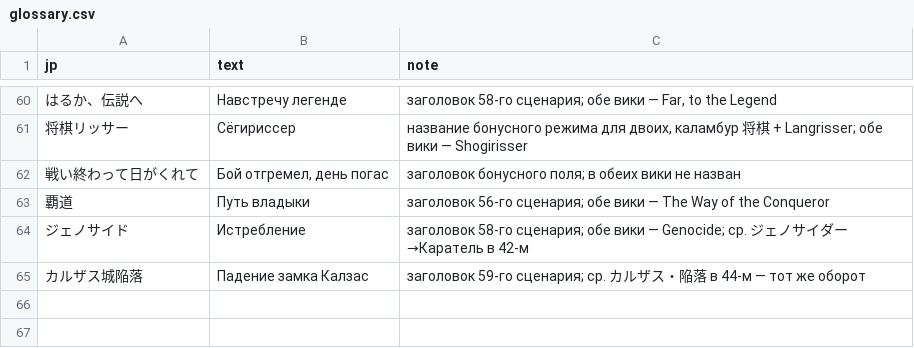
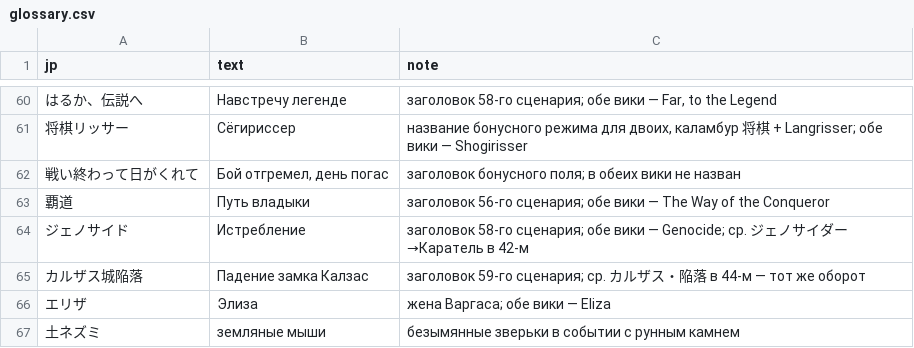
Before and after one commit to nE0sIghT/langrisser-translation, a CSV file: data/games/l2/lang/ru/glossary.csv, drawn as a sheet; only a part is shown, gaps mark what is left out.

```diff
--- a/data/games/l2/lang/ru/glossary.csv
+++ b/data/games/l2/lang/ru/glossary.csv
@@ -65 +65,3 @@ jp,text,note
 カルザス城陥落,Падение замка Калзас,"заголовок 59-го сценария; ср. カルザス・陥落 в 44-м — тот же оборот"
+エリザ,Элиза,"жена Варгаса; обе вики — Eliza"
+土ネズミ,земляные мыши,"безымянные зверьки в событии с рунным камнем"
```
Also changed, not shown: data/common/font_mapping/l1_2_slots_ru.csv, 36 other files.
